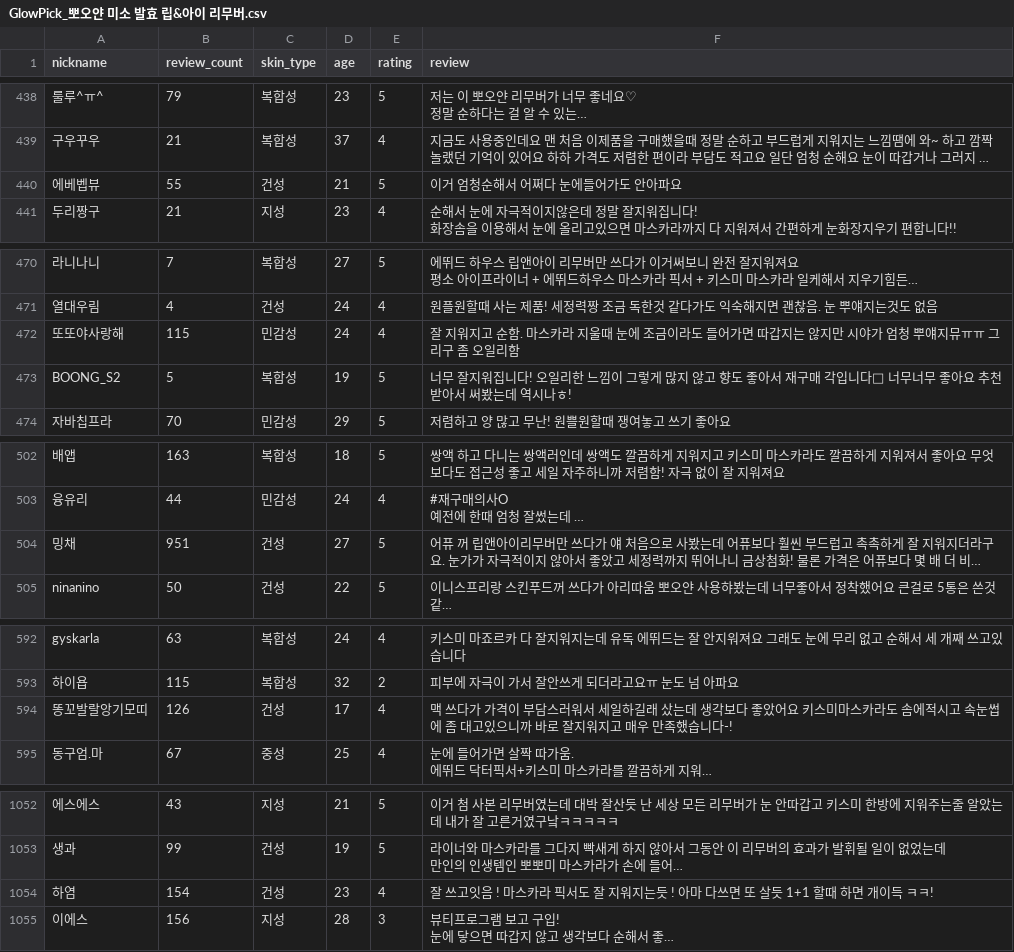
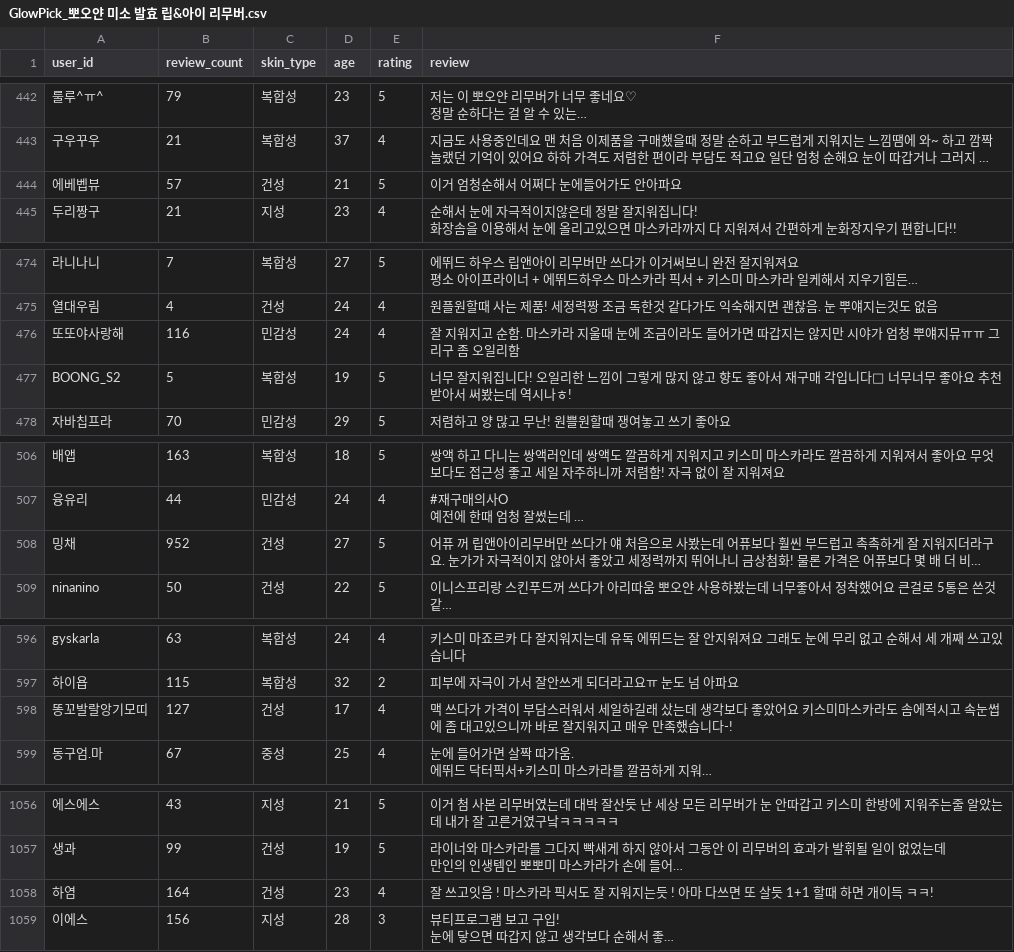
Before and after one commit to KANG91/Cosmetic_Review_Analysis, a CSV file: GlowPick_뽀오얀 미소 발효 립&아이 리무버.csv, drawn as a sheet; only a part is shown, gaps mark what is left out; long unchanged cells end in …; addresses are those after the commit; the diff covers the shown part only; the diff names each change by its address in the sheet, - before the commit and + after, or states it on an @@ line.

```diff
--- a/GlowPick_뽀오얀 미소 발효 립&아이 리무버.csv
+++ b/GlowPick_뽀오얀 미소 발효 립&아이 리무버.csv
-A1: nickname
+A1: user_id
-B444 (review_count): 55
+B444 (review_count): 57
-B476 (review_count): 115
+B476 (review_count): 116
-B508 (review_count): 951
+B508 (review_count): 952
-B598 (review_count): 126
+B598 (review_count): 127
-B1058 (review_count): 154
+B1058 (review_count): 164
```
Also changed, not shown: 4 added rows and 5 edited cells elsewhere in this file, Aritaum_뽀오얀 미소 발효 립 & 아이 리무버.csv, 5 other files.
